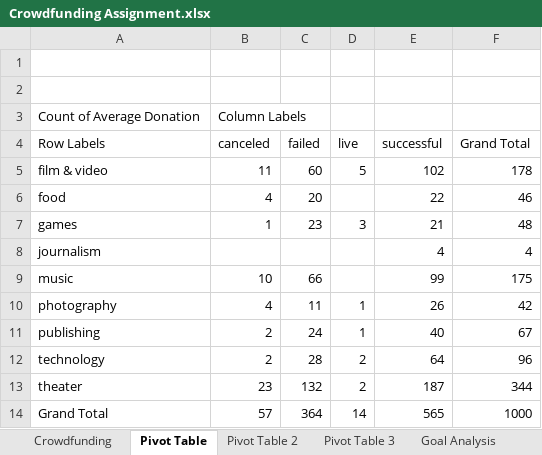
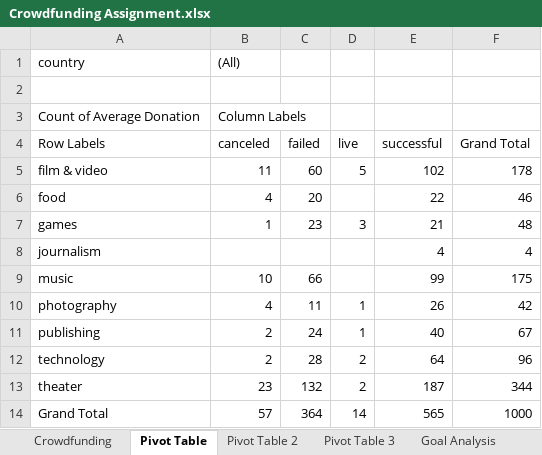
Before and after one commit to caylavalentine/Excel_Homework, an Excel workbook: Crowdfunding Assignment.xlsx, sheet Pivot Table, drawn as a sheet; values as stored, in another font and other column widths than the file's, no borders; charts and pictures not drawn; the diff names each change by its address in the sheet, - before the commit and + after, or states it on an @@ line.

```diff
--- a/Crowdfunding Assignment.xlsx (sheet Pivot Table)
+++ b/Crowdfunding Assignment.xlsx (sheet Pivot Table)
-row 1: (empty)
+row 1: country | (All)
```
Also changed, not shown: sheet Pivot Table 2, other sheet tabs, charts or pictures, 1 other file.
